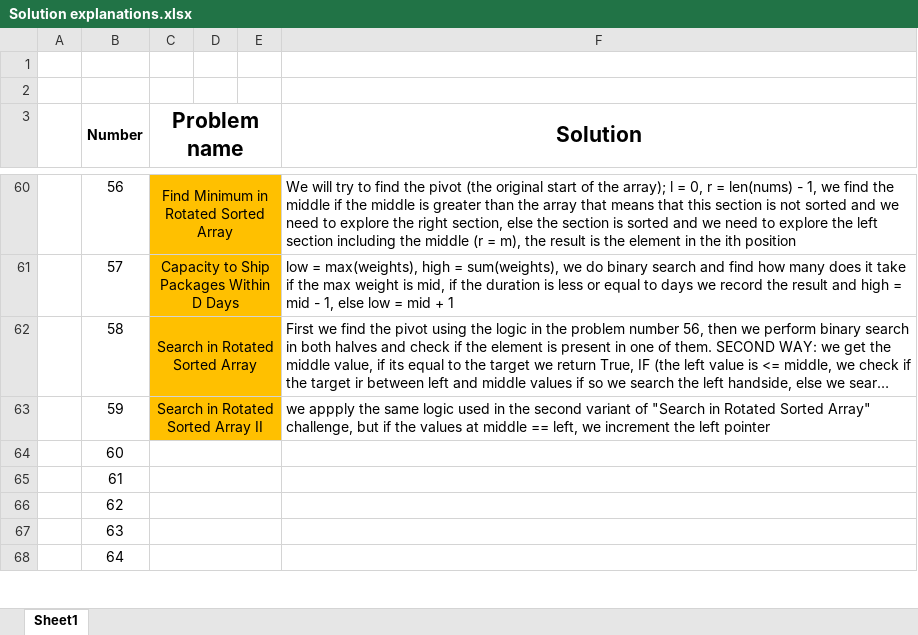
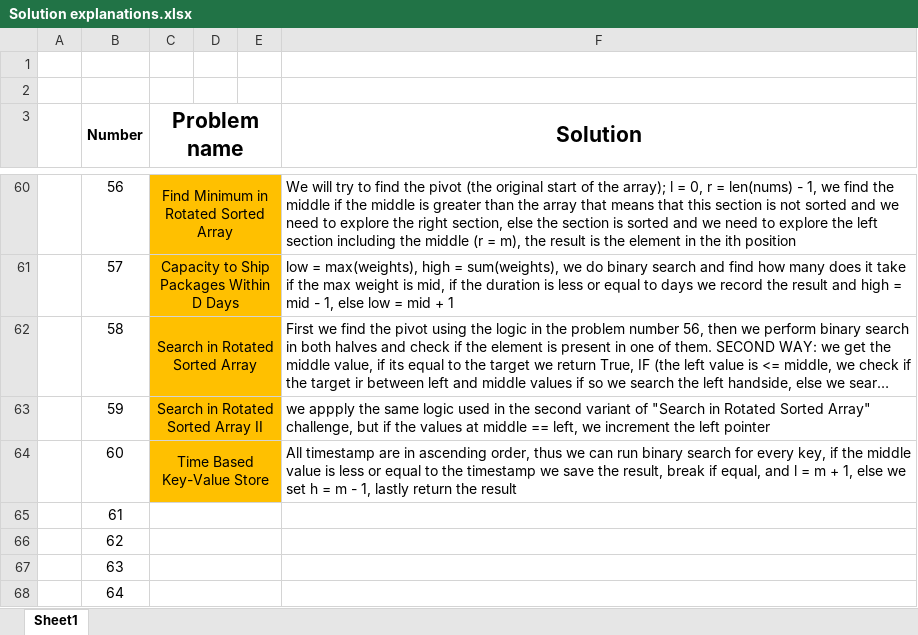
Before and after one commit to AinisALaur/Daily-HackerRank-NeetCode-challenges, an Excel workbook: Solution explanations.xlsx, sheet Sheet1, drawn as a sheet; only a part is shown, gaps mark what is left out; long unchanged cells end in …; values as stored, in another font and other column widths than the file's, no borders; the diff names each change by its address in the sheet, - before the commit and + after, or states it on an @@ line.

Commit message:
Added challenge 11 explanation (number 60)

```diff
--- a/Solution explanations.xlsx (sheet Sheet1)
+++ b/Solution explanations.xlsx (sheet Sheet1)
-C64 (Problem name): (empty)
+C64 (Problem name): Time Based Key-Value Store
-C64:E64 fill: none
+C64:E64 fill: #FFC000
-F64 (Solution): (empty)
+F64 (Solution): All timestamp are in ascending order, thus we can run binary search for every key, if the middle value is less or equal to the timestamp we save the result, break if equal, and l = m + 1, else we set h = m - 1, lastly return the result
```
